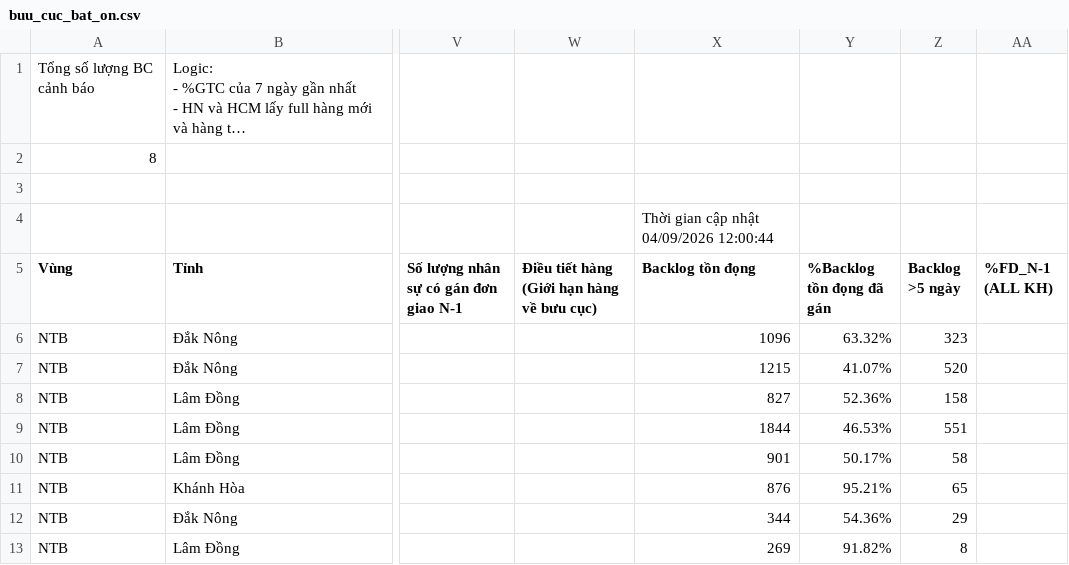
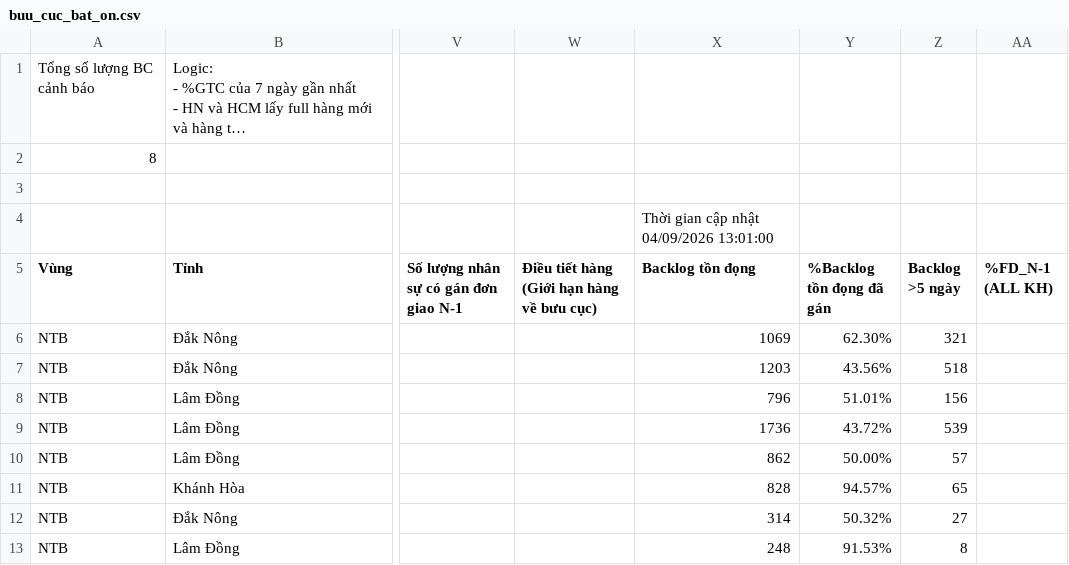
Before and after one commit to thuyntt2-creator/Dashboard_NTB_2026, a CSV file: buu_cuc_bat_on.csv, drawn as a sheet; only a part is shown, gaps mark what is left out; long unchanged cells end in …; the diff names each change by its address in the sheet, - before the commit and + after, or states it on an @@ line.

Commit message:
Auto update data and DB

```diff
--- a/buu_cuc_bat_on.csv
+++ b/buu_cuc_bat_on.csv
-X4 (Backlog tồn đọng): Thời gian cập nhật 04/09/2026 12:00:44
+X4 (Backlog tồn đọng): Thời gian cập nhật 04/09/2026 13:01:00
-X6 (Backlog tồn đọng): 1096
+X6 (Backlog tồn đọng): 1069
-Y6 (%Backlog tồn đọng đã gán): 63.32%
+Y6 (%Backlog tồn đọng đã gán): 62.30%
-Z6 (Backlog >5 ngày): 323
+Z6 (Backlog >5 ngày): 321
-X7 (Backlog tồn đọng): 1215
+X7 (Backlog tồn đọng): 1203
-Y7 (%Backlog tồn đọng đã gán): 41.07%
+Y7 (%Backlog tồn đọng đã gán): 43.56%
-Z7 (Backlog >5 ngày): 520
+Z7 (Backlog >5 ngày): 518
-X8 (Backlog tồn đọng): 827
+X8 (Backlog tồn đọng): 796
-Y8 (%Backlog tồn đọng đã gán): 52.36%
+Y8 (%Backlog tồn đọng đã gán): 51.01%
-Z8 (Backlog >5 ngày): 158
+Z8 (Backlog >5 ngày): 156
-X9 (Backlog tồn đọng): 1844
+X9 (Backlog tồn đọng): 1736
-Y9 (%Backlog tồn đọng đã gán): 46.53%
+Y9 (%Backlog tồn đọng đã gán): 43.72%
-Z9 (Backlog >5 ngày): 551
+Z9 (Backlog >5 ngày): 539
-X10 (Backlog tồn đọng): 901
+X10 (Backlog tồn đọng): 862
-Y10 (%Backlog tồn đọng đã gán): 50.17%
+Y10 (%Backlog tồn đọng đã gán): 50.00%
-Z10 (Backlog >5 ngày): 58
+Z10 (Backlog >5 ngày): 57
-X11 (Backlog tồn đọng): 876
+X11 (Backlog tồn đọng): 828
-Y11 (%Backlog tồn đọng đã gán): 95.21%
+Y11 (%Backlog tồn đọng đã gán): 94.57%
-X12 (Backlog tồn đọng): 344
+X12 (Backlog tồn đọng): 314
-Y12 (%Backlog tồn đọng đã gán): 54.36%
+Y12 (%Backlog tồn đọng đã gán): 50.32%
-Z12 (Backlog >5 ngày): 29
+Z12 (Backlog >5 ngày): 27
-X13 (Backlog tồn đọng): 269
+X13 (Backlog tồn đọng): 248
-Y13 (%Backlog tồn đọng đã gán): 91.82%
+Y13 (%Backlog tồn đọng đã gán): 91.53%
```
Also changed, not shown: 1 other file.
